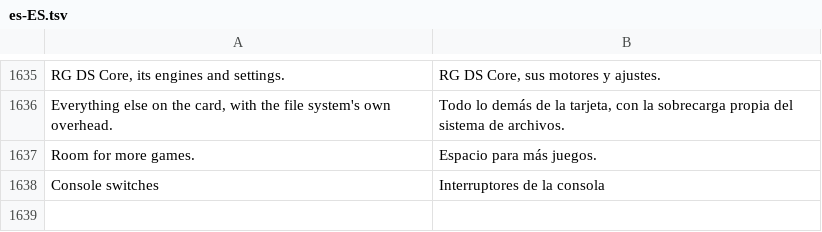
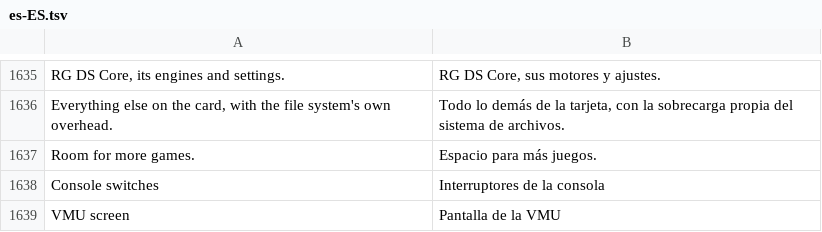
Before and after one commit to kleinrein/rgds-core, a TSV file: assets/locales/es-ES.tsv, drawn as a sheet; only a part is shown, gaps mark what is left out.

```diff
--- a/assets/locales/es-ES.tsv
+++ b/assets/locales/es-ES.tsv
@@ -1638 +1638,2 @@ Room for more games.	Espacio para más juegos.
 Console switches	Interruptores de la consola
+VMU screen	Pantalla de la VMU
```
Also changed, not shown: assets/locales/de-DE.tsv, assets/locales/fr-FR.tsv, 54 other files.
